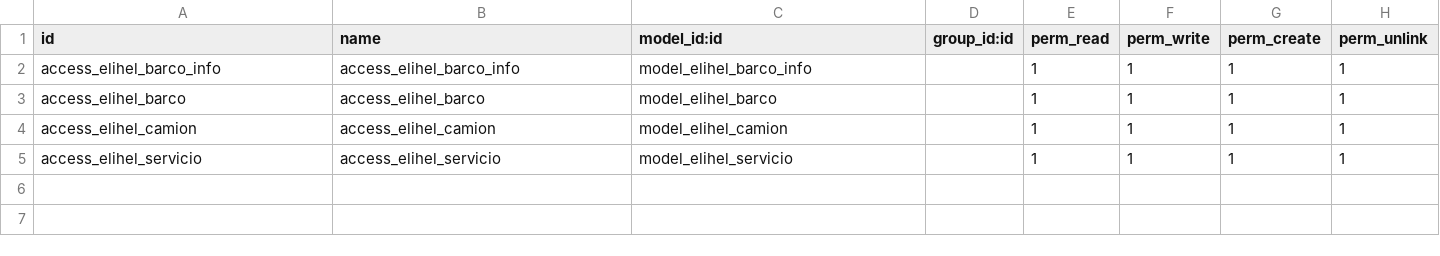
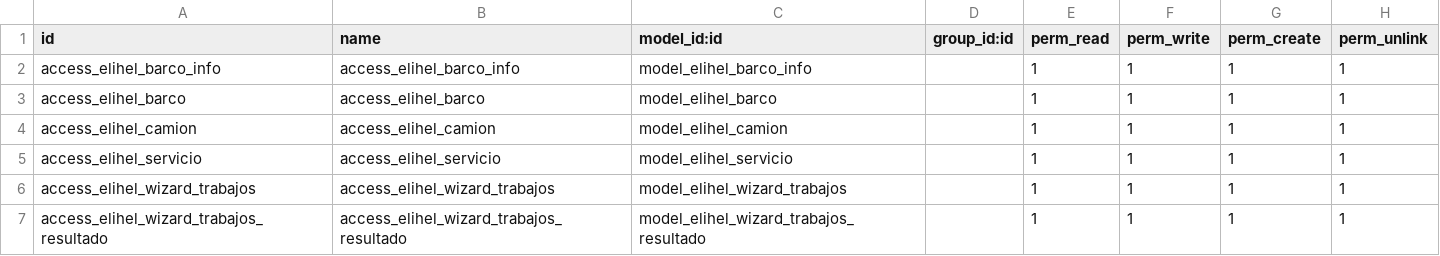
Before and after one commit to mgah77/elihel, a CSV file: security/ir.model.access.csv, drawn as a sheet.

```diff
--- a/security/ir.model.access.csv
+++ b/security/ir.model.access.csv
@@ -5 +5,3 @@
 "access_elihel_servicio","access_elihel_servicio","model_elihel_servicio","","1","1","1","1"
+"access_elihel_wizard_trabajos","access_elihel_wizard_trabajos","model_elihel_wizard_trabajos","","1","1","1","1"
+"access_elihel_wizard_trabajos_resultado","access_elihel_wizard_trabajos_resultado","model_elihel_wizard_trabajos_resultado","","1","1","1","1"
```
Also changed, not shown: 2 other files.
